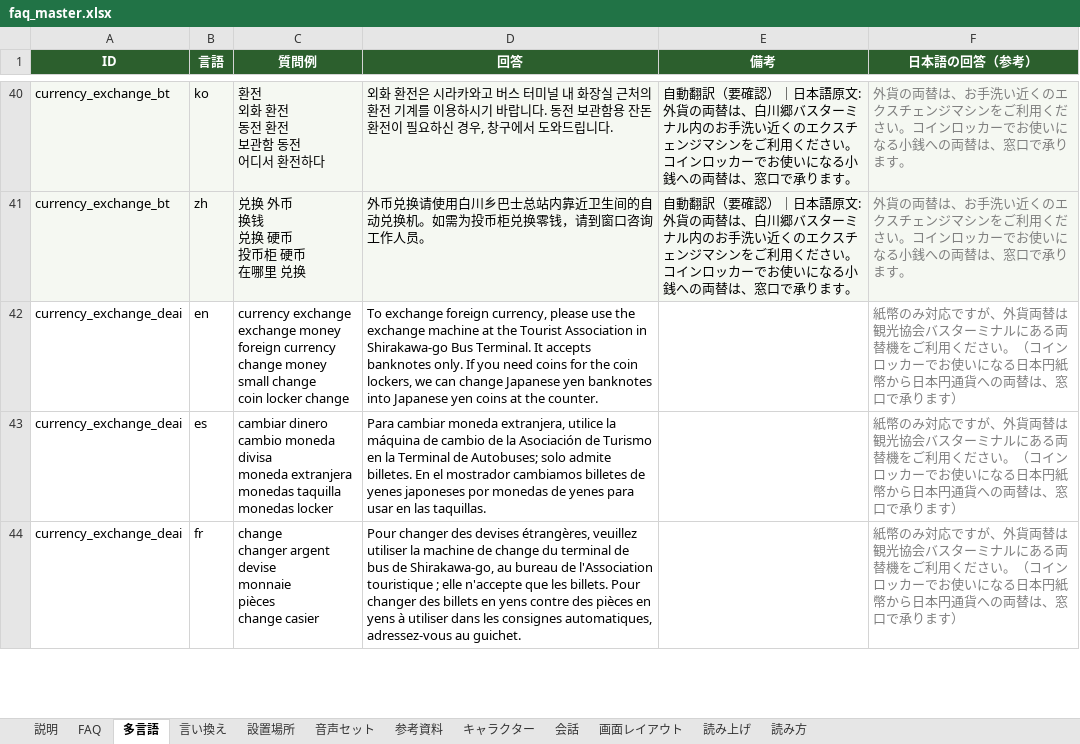
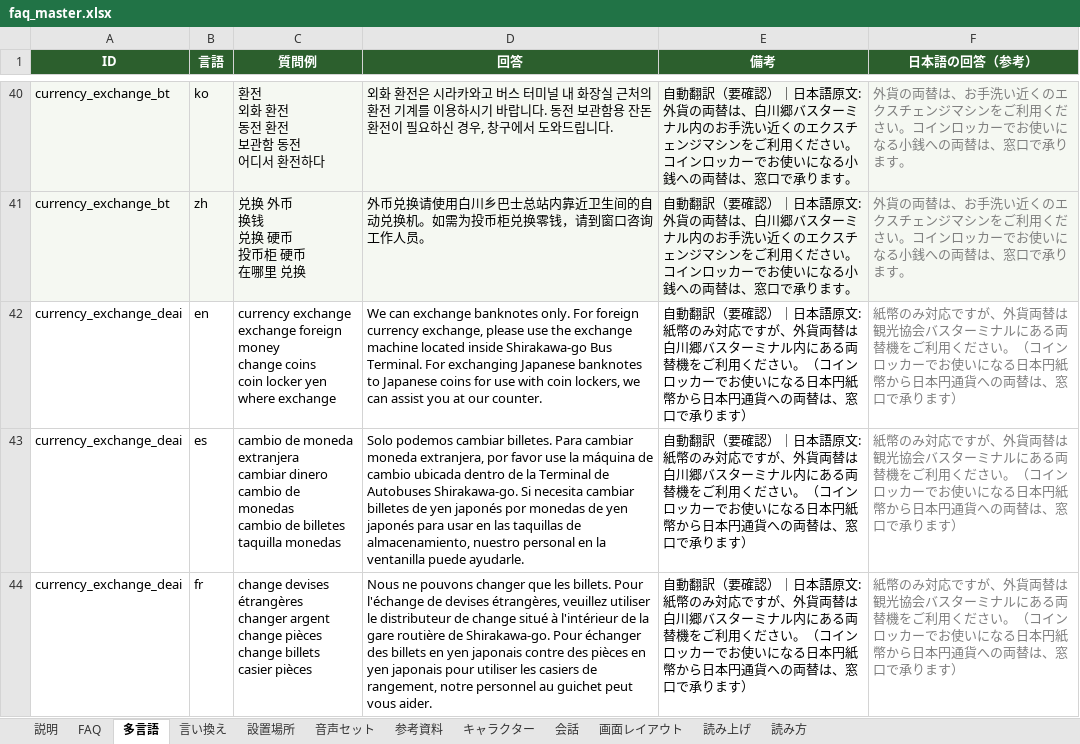
Before and after one commit to flame-wave/shirakawago-voicebot, an Excel workbook: tools/faq_master.xlsx, sheet 多言語, drawn as a sheet; only a part is shown, gaps mark what is left out; values as stored, in another font and other column widths than the file's, no borders; ↵ is a line break in a cell; the diff covers the shown part only; the diff names each change by its address in the sheet, - before the commit and + after, or states it on an @@ line.

Commit message:
修正: currency_exchange_deai（管理画面より）

```diff
--- a/tools/faq_master.xlsx (sheet 多言語)
+++ b/tools/faq_master.xlsx (sheet 多言語)
-C42 (質問例): …exchange ↵ exchange money ↵ foreign currency ↵ change money ↵ small change ↵ coin locker change
+C42 (質問例): …exchange ↵ exchange foreign money ↵ change coins ↵ coin locker yen ↵ where exchange
-D42 (回答): To exchange foreign currency, please use the exchange machine at the Tourist Association in Shirakawa-go Bus Terminal. It accepts banknotes only. If you need coins for the coin lockers, we can change Japanese yen banknotes into Japanese yen coins at the counter.
+D42 (回答): We can exchange banknotes only. For foreign currency exchange, please use the exchange machine located inside Shirakawa-go Bus Terminal. For exchanging Japanese banknotes to Japanese coins for use with coin lockers, we can assist you at our counter.
-E42:E44 (備考): (empty)
+E42:E44 (備考): 自動翻訳（要確認）｜日本語原文: 紙幣のみ対応ですが、外貨両替は白川郷バスターミナル内にある両替機をご利用ください。（コインロッカーでお使いになる日本円紙幣から日本円通貨への両替は、窓口で承ります）
-C43 (質問例): cambiar dinero ↵ cambio moneda ↵ divisa ↵ moneda extranjera ↵ monedas taquilla ↵ monedas locker
+C43 (質問例): cambio de moneda extranjera ↵ cambiar dinero ↵ cambio de monedas ↵ cambio de billetes ↵ taquilla monedas
-D43 (回答): Para cambiar moneda extranjera, utilice la máquina de cambio de la Asociación de Turismo en la Terminal de Autobuses; solo admite billetes. En el mostrador cambiamos billetes de yenes japoneses por monedas de yenes para usar en las taquillas.
+D43 (回答): Solo podemos cambiar billetes. Para cambiar moneda extranjera, por favor use la máquina de cambio ubicada dentro de la Terminal de Autobuses Shirakawa-go. Si necesita cambiar billetes de yen japonés por monedas de yen japonés para usar en las taquillas de almacenamiento, nuestro personal en la ventanilla puede ayudarle.
-C44 (質問例): change ↵ changer argent ↵ devise ↵ monnaie ↵ pièces ↵ change casier
+C44 (質問例): change devises étrangères ↵ changer argent ↵ change pièces ↵ change billets ↵ casier pièces
-D44 (回答): Pour changer des devises étrangères, veuillez utiliser la machine de change du terminal de bus de Shirakawa-go, au bureau de l'Association touristique ; elle n'accepte que les billets. Pour changer des billets en yens contre des pièces en yens à utiliser dans les consignes automatiques, adressez-vous au guichet.
+D44 (回答): Nous ne pouvons changer que les billets. Pour l'échange de devises étrangères, veuillez utiliser le distributeur de change situé à l'intérieur de la gare routière de Shirakawa-go. Pour échanger des billets en yen japonais contre des pièces en yen japonais pour utiliser les casiers de rangement, notre personnel au guichet peut vous aider.
```
Also changed, not shown: 6 edited cells elsewhere in this sheet, sheet FAQ.
